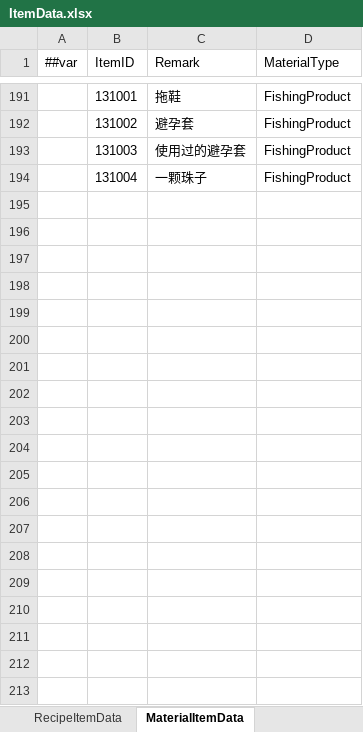
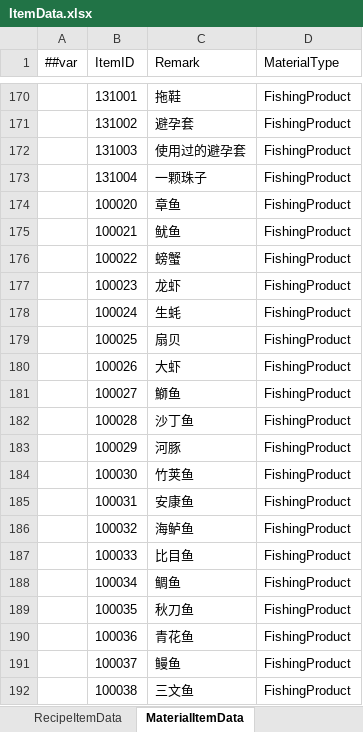
Before and after one commit to XiaoYuName/HD-2D, an Excel workbook: ExcelTool/LubanTools/DataTables/Datas/ItemData.xlsx, sheet MaterialItemData, drawn as a sheet; only a part is shown, gaps mark what is left out; values as stored, in another font and other column widths than the file's, no borders; conditional formats not drawn; the diff covers the shown part only; the diff names each change by its address in the sheet, - before the commit and + after, or states it on an @@ line.

```diff
--- a/ExcelTool/LubanTools/DataTables/Datas/ItemData.xlsx (sheet MaterialItemData)
+++ b/ExcelTool/LubanTools/DataTables/Datas/ItemData.xlsx (sheet MaterialItemData)
+row 174:  | 100020 | 章鱼 | FishingProduct
+row 175:  | 100021 | 鱿鱼 | FishingProduct
+row 176:  | 100022 | 螃蟹 | FishingProduct
+row 177:  | 100023 | 龙虾 | FishingProduct
+row 178:  | 100024 | 生蚝 | FishingProduct
+row 179:  | 100025 | 扇贝 | FishingProduct
+row 180:  | 100026 | 大虾 | FishingProduct
+row 181:  | 100027 | 鰤鱼 | FishingProduct
+row 182:  | 100028 | 沙丁鱼 | FishingProduct
+row 183:  | 100029 | 河豚 | FishingProduct
+row 184:  | 100030 | 竹荚鱼 | FishingProduct
+row 185:  | 100031 | 安康鱼 | FishingProduct
+row 186:  | 100032 | 海鲈鱼 | FishingProduct
+row 187:  | 100033 | 比目鱼 | FishingProduct
+row 188:  | 100034 | 鲷鱼 | FishingProduct
+row 189:  | 100035 | 秋刀鱼 | FishingProduct
+row 190:  | 100036 | 青花鱼 | FishingProduct
+row 191:  | 100037 | 鳗鱼 | FishingProduct
+row 192:  | 100038 | 三文鱼 | FishingProduct
```
Also changed, not shown: 31 added rows and 21 removed rows elsewhere in this sheet, 3 other files.
